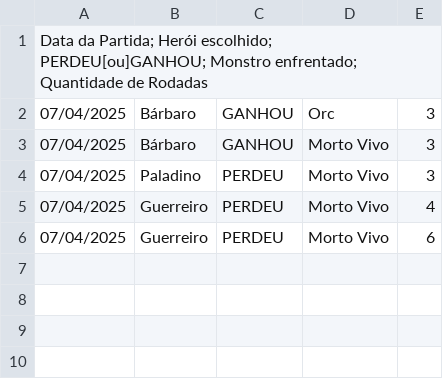
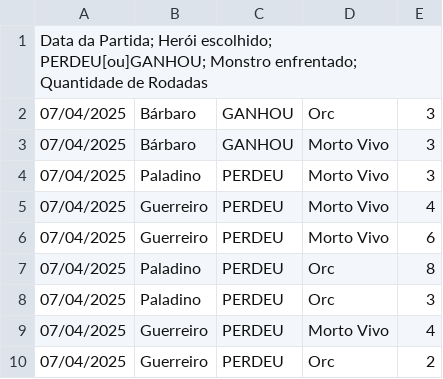
Before and after one commit to Richard-Alves167/Medieval-Battle-GAME, a CSV file: src/Temp/Richard.csv, drawn as a sheet.

```diff
--- a/src/Temp/Richard.csv
+++ b/src/Temp/Richard.csv
@@ -6 +6,5 @@ Data da Partida; Herói escolhido; PERDEU[ou]GANHOU; Monstro enfrentado; Quantid
 07/04/2025,Guerreiro,PERDEU,Morto Vivo,6
+07/04/2025,Paladino,PERDEU,Orc,8
+07/04/2025,Paladino,PERDEU,Orc,3
+07/04/2025,Guerreiro,PERDEU,Morto Vivo,4
+07/04/2025,Guerreiro,PERDEU,Orc,2
```
Also changed, not shown: 2 other files.
